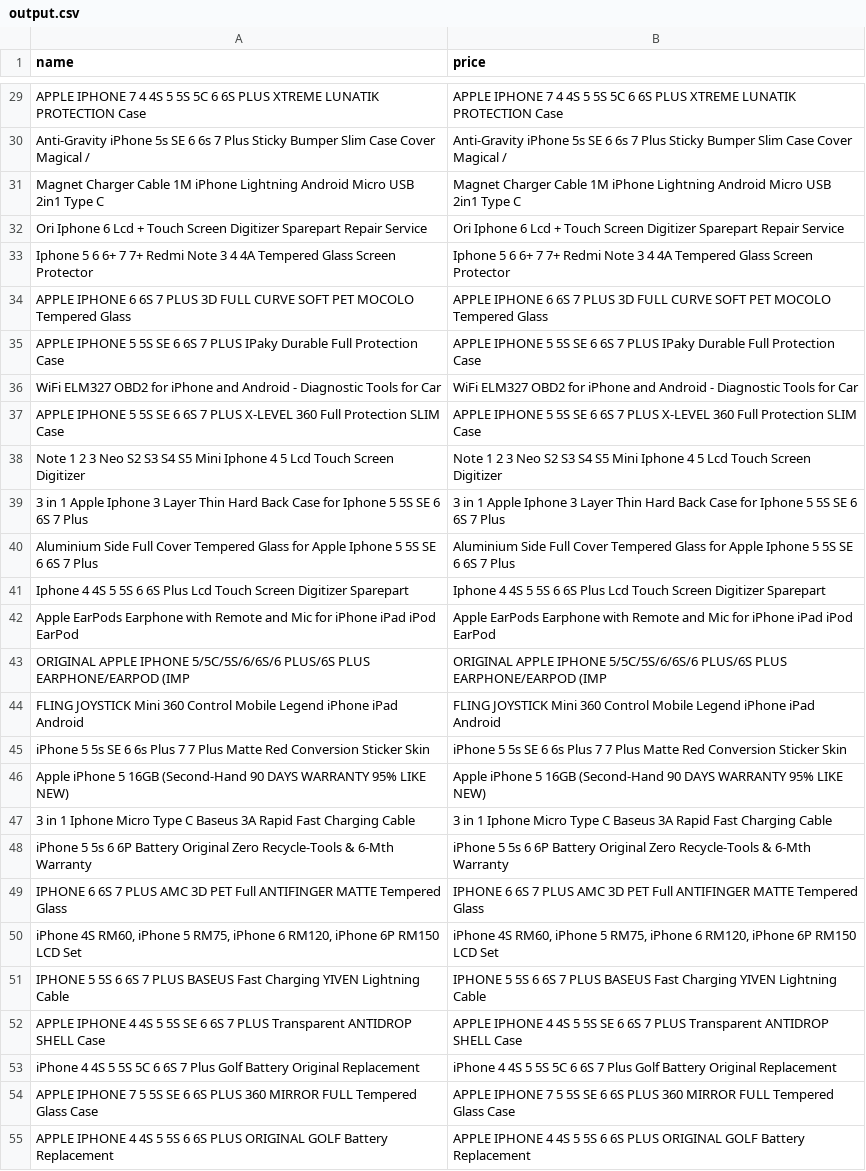
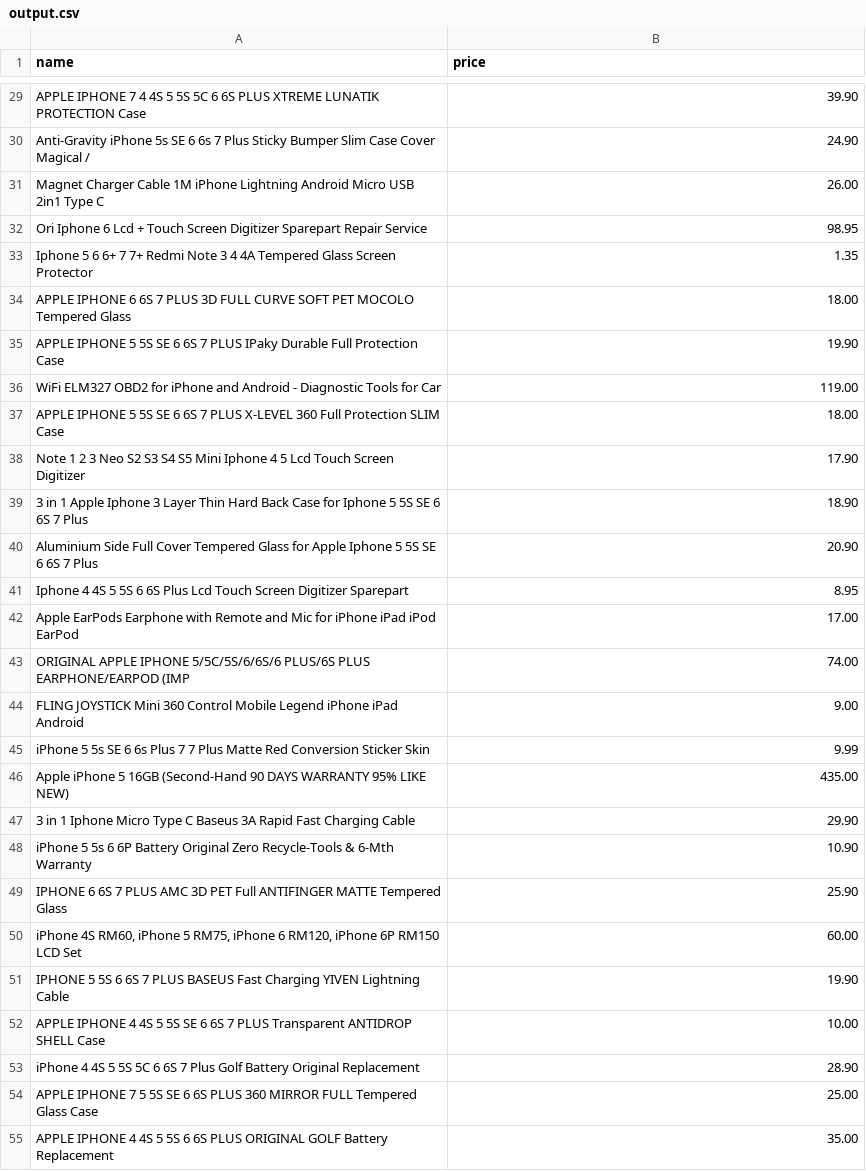
Before and after one commit to liangwei85/EDS-Assignment3, a CSV file: output.csv, drawn as a sheet; only a part is shown, gaps mark what is left out; the diff covers the shown part only; the diff names each change by its address in the sheet, - before the commit and + after, or states it on an @@ line.

```diff
--- a/output.csv
+++ b/output.csv
-B29 (price): APPLE IPHONE 7 4 4S 5 5S 5C 6 6S PLUS XTREME LUNATIK PROTECTION Case
+B29 (price): 39.90
-B30 (price): Anti-Gravity iPhone 5s SE 6 6s 7 Plus Sticky Bumper Slim Case Cover Magical /
+B30 (price): 24.90
-B31 (price): Magnet Charger Cable 1M iPhone Lightning Android Micro USB 2in1 Type C
+B31 (price): 26.00
-B32 (price): Ori Iphone 6 Lcd + Touch Screen Digitizer Sparepart Repair Service
+B32 (price): 98.95
-B33 (price): Iphone 5 6 6+ 7 7+ Redmi Note 3 4 4A Tempered Glass Screen Protector
+B33 (price): 1.35
-B34 (price): APPLE IPHONE 6 6S 7 PLUS 3D FULL CURVE SOFT PET MOCOLO Tempered Glass
+B34 (price): 18.00
-B35 (price): APPLE IPHONE 5 5S SE 6 6S 7 PLUS IPaky Durable Full Protection Case
+B35 (price): 19.90
-B36 (price): WiFi ELM327 OBD2 for iPhone and Android - Diagnostic Tools for Car
+B36 (price): 119.00
-B37 (price): APPLE IPHONE 5 5S SE 6 6S 7 PLUS X-LEVEL 360 Full Protection SLIM Case
+B37 (price): 18.00
-B38 (price): Note 1 2 3 Neo S2 S3 S4 S5 Mini Iphone 4 5 Lcd Touch Screen Digitizer
+B38 (price): 17.90
-B39 (price): 3 in 1 Apple Iphone 3 Layer Thin Hard Back Case for Iphone 5 5S SE 6 6S 7 Plus
+B39 (price): 18.90
-B40 (price): Aluminium Side Full Cover Tempered Glass for Apple Iphone 5 5S SE 6 6S 7 Plus
+B40 (price): 20.90
-B41 (price): Iphone 4 4S 5 5S 6 6S Plus Lcd Touch Screen Digitizer Sparepart
+B41 (price): 8.95
-B42 (price): Apple EarPods Earphone with Remote and Mic for iPhone iPad iPod EarPod
+B42 (price): 17.00
-B43 (price): ORIGINAL APPLE IPHONE 5/5C/5S/6/6S/6 PLUS/6S PLUS EARPHONE/EARPOD (IMP
+B43 (price): 74.00
-B44 (price): FLING JOYSTICK Mini 360 Control Mobile Legend iPhone iPad Android
+B44 (price): 9.00
-B45 (price): iPhone 5 5s SE 6 6s Plus 7 7 Plus Matte Red Conversion Sticker Skin
+B45 (price): 9.99
-B46 (price): Apple iPhone 5 16GB (Second-Hand 90 DAYS WARRANTY 95% LIKE NEW)
+B46 (price): 435.00
-B47 (price): 3 in 1 Iphone Micro Type C Baseus 3A Rapid Fast Charging Cable
+B47 (price): 29.90
-B48 (price): iPhone 5 5s 6 6P Battery Original Zero Recycle-Tools & 6-Mth Warranty
+B48 (price): 10.90
-B49 (price): IPHONE 6 6S 7 PLUS AMC 3D PET Full ANTIFINGER MATTE Tempered Glass
+B49 (price): 25.90
-B50 (price): iPhone 4S RM60, iPhone 5 RM75, iPhone 6 RM120, iPhone 6P RM150 LCD Set
+B50 (price): 60.00
-B51 (price): IPHONE 5 5S 6 6S 7 PLUS BASEUS Fast Charging YIVEN Lightning Cable
+B51 (price): 19.90
-B52 (price): APPLE IPHONE 4 4S 5 5S SE 6 6S 7 PLUS Transparent ANTIDROP SHELL Case
+B52 (price): 10.00
-B53 (price): iPhone 4 4S 5 5S 5C 6 6S 7 Plus Golf Battery Original Replacement
+B53 (price): 28.90
-B54 (price): APPLE IPHONE 7 5 5S SE 6 6S PLUS 360 MIRROR FULL Tempered Glass Case
+B54 (price): 25.00
-B55 (price): APPLE IPHONE 4 4S 5 5S 6 6S PLUS ORIGINAL GOLF Battery Replacement
+B55 (price): 35.00
```
Also changed, not shown: 33 edited cells elsewhere in this file.
